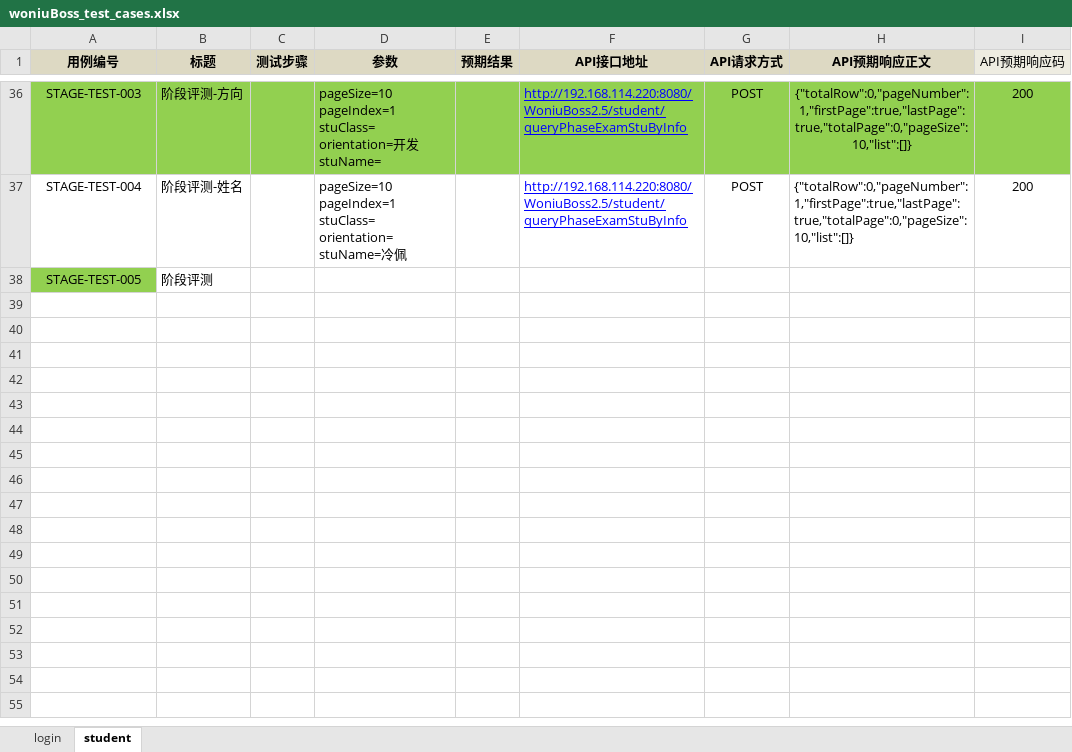
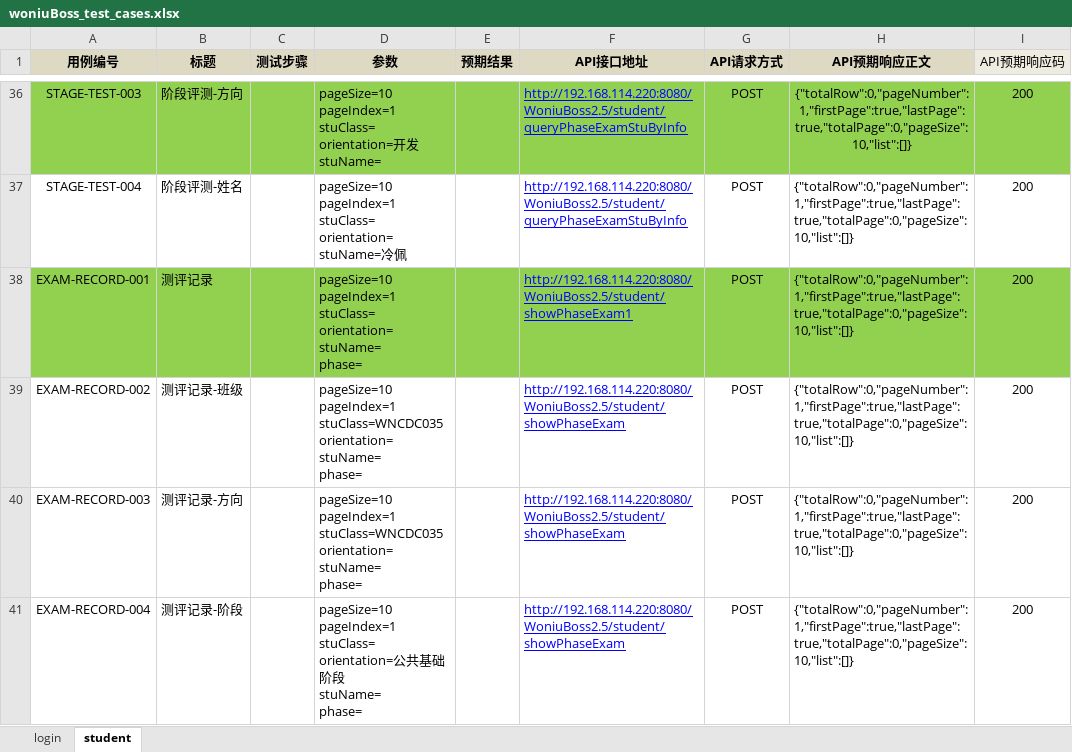
Before and after one commit to woniuboss-project/woniuboss-xa-jj, an Excel workbook: woniuBoss/data/woniuBoss_test_cases.xlsx, sheet student, drawn as a sheet; only a part is shown, gaps mark what is left out; values as stored, in another font and other column widths than the file's, no borders; removed rows and columns are numbered as before the commit, all else as after; ↵ is a line break in a cell; the diff covers the shown part only; the diff names each change by its address in the sheet, - before the commit and + after, or states it on an @@ line.

Commit message:
增加测试用例

```diff
--- a/woniuBoss/data/woniuBoss_test_cases.xlsx (sheet student)
+++ b/woniuBoss/data/woniuBoss_test_cases.xlsx (sheet student)
-row 38: STAGE-TEST-005 | 阶段评测
+row 38: EXAM-RECORD-001 | 测评记录 |  | pageSize=10 ↵ pageIndex=1 ↵ stuClass= ↵ orientation= ↵ stuName= ↵ phase= |  | http://192.168.114.220:8080/WoniuBoss2.5/student/showPhaseExam1 | POST | {"totalRow":0,"pageNumber":1,"firstPage":true,"lastPage":true,"totalPage":0,"pageSize":10,"list":[]} | 200
+row 39: EXAM-RECORD-002 | 测评记录-班级 |  | pageSize=10 ↵ pageIndex=1 ↵ stuClass=WNCDC035 ↵ orientation= ↵ stuName= ↵ phase= |  | http://192.168.114.220:8080/WoniuBoss2.5/student/showPhaseExam | POST | {"totalRow":0,"pageNumber":1,"firstPage":true,"lastPage":true,"totalPage":0,"pageSize":10,"list":[]} | 200
+row 40: EXAM-RECORD-003 | 测评记录-方向 |  | pageSize=10 ↵ pageIndex=1 ↵ stuClass=WNCDC035 ↵ orientation= ↵ stuName= ↵ phase= |  | http://192.168.114.220:8080/WoniuBoss2.5/student/showPhaseExam | POST | {"totalRow":0,"pageNumber":1,"firstPage":true,"lastPage":true,"totalPage":0,"pageSize":10,"list":[]} | 200
+row 41: EXAM-RECORD-004 | 测评记录-阶段 |  | pageSize=10 ↵ pageIndex=1 ↵ stuClass= ↵ orientation=公共基础阶段 ↵ stuName= ↵ phase= |  | http://192.168.114.220:8080/WoniuBoss2.5/student/showPhaseExam | POST | {"totalRow":0,"pageNumber":1,"firstPage":true,"lastPage":true,"totalPage":0,"pageSize":10,"list":[]} | 200
```
Also changed, not shown: 5 added rows elsewhere in this sheet.
